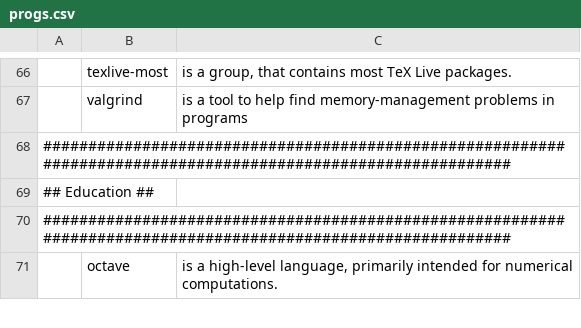
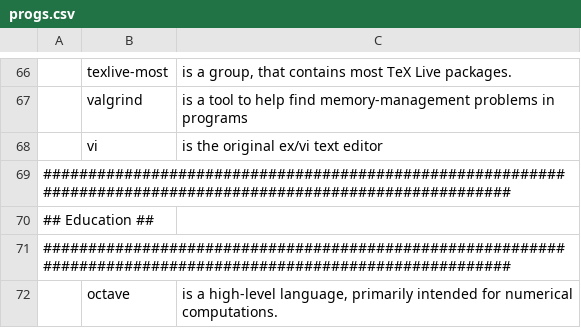
Before and after one commit to ToppDev/TALIS, a CSV file: progs.csv, drawn as a sheet; only a part is shown, gaps mark what is left out; the diff names each change by its address in the sheet, - before the commit and + after, or states it on an @@ line.

Commit message:
progs.csv vi

```diff
--- a/progs.csv
+++ b/progs.csv
+row 68:  | vi | is the original ex/vi text editor
```
